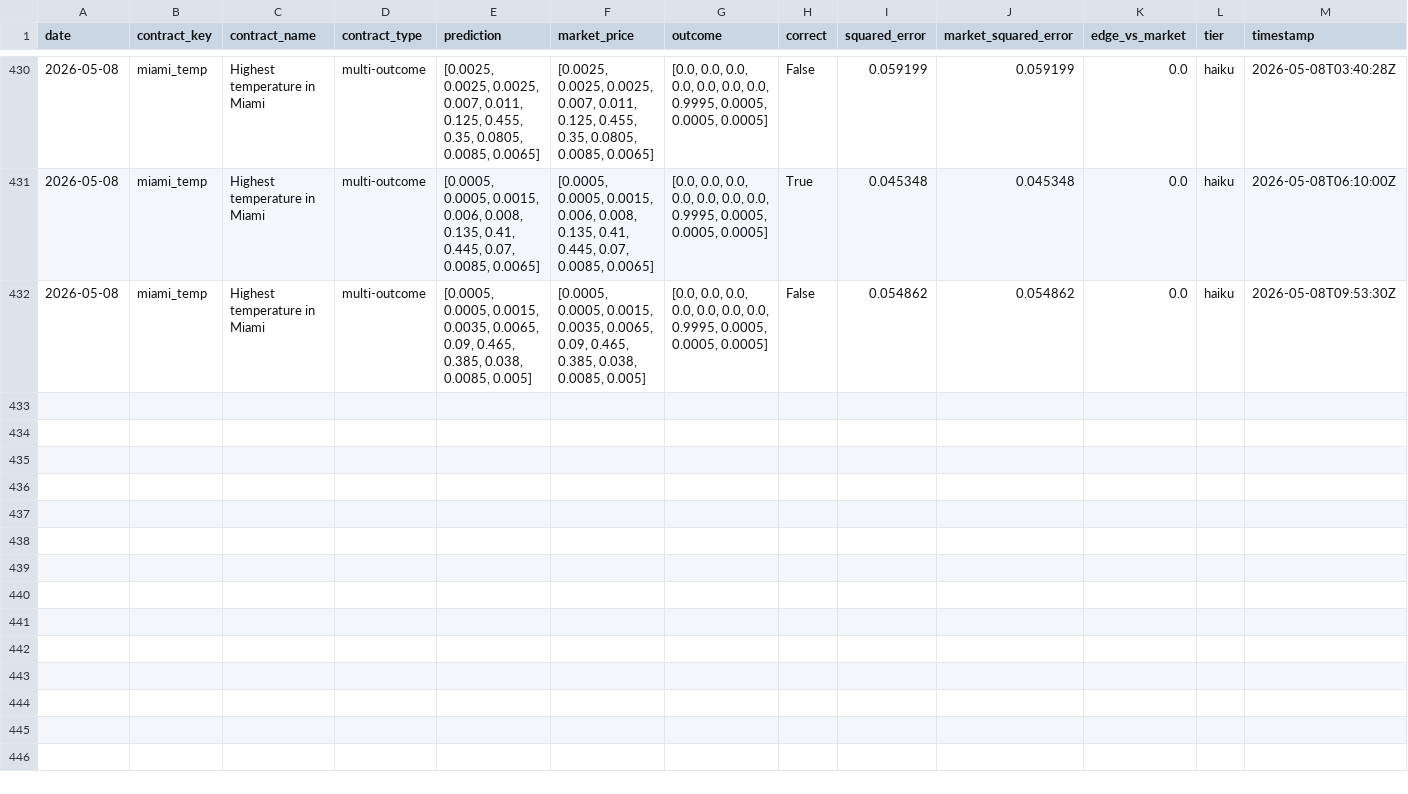
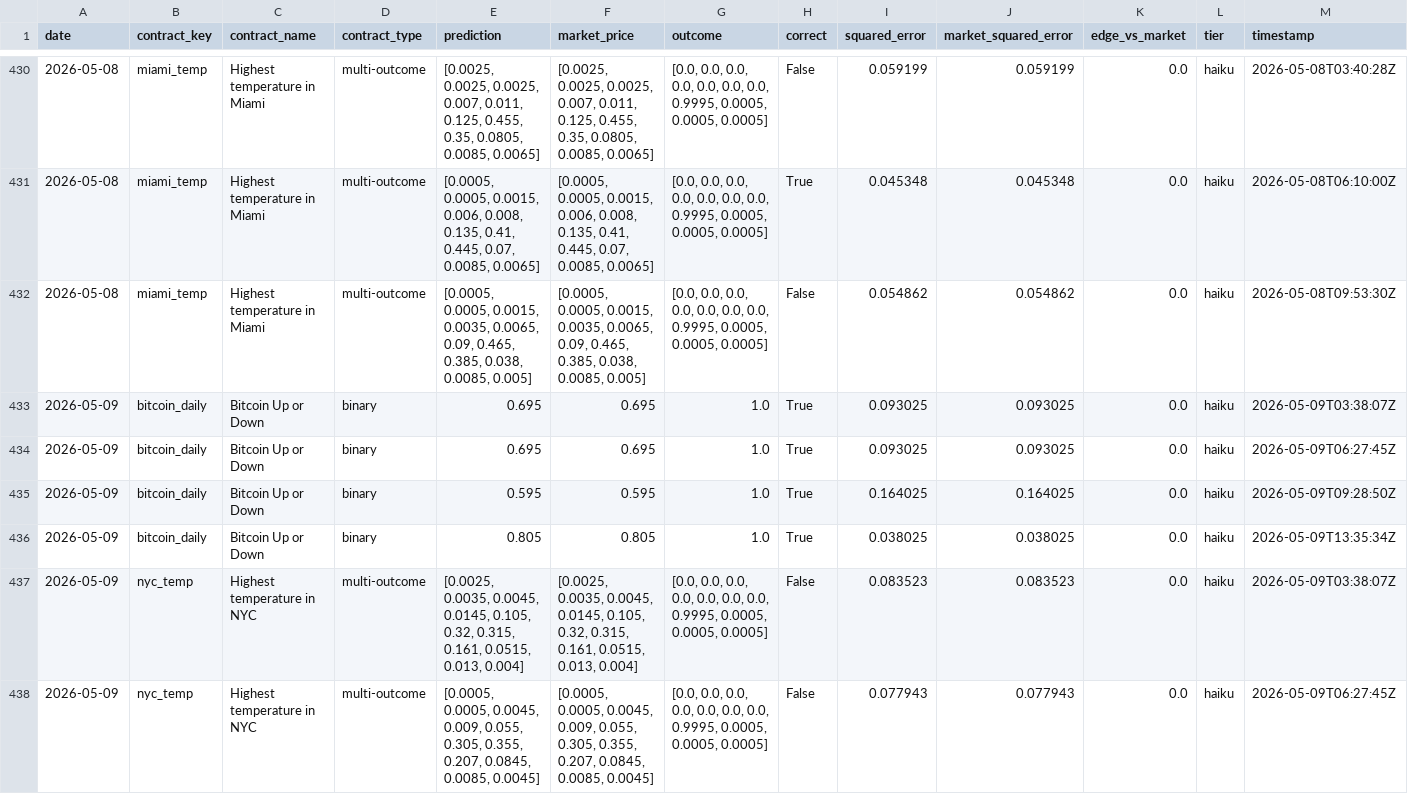
Before and after one commit to pairie-koh/Oracle-Labs-V2, a CSV file: rolling_scores_history.csv, drawn as a sheet; only a part is shown, gaps mark what is left out; the diff covers the shown part only; the diff names each change by its address in the sheet, - before the commit and + after, or states it on an @@ line.

```diff
--- a/rolling_scores_history.csv
+++ b/rolling_scores_history.csv
+row 433: 2026-05-09 | bitcoin_daily | Bitcoin Up or Down | binary | 0.695 | 0.695 | 1.0 | True | 0.093025 | 0.093025 | 0.0 | haiku | 2026-05-09T03:38:07Z
+row 434: 2026-05-09 | bitcoin_daily | Bitcoin Up or Down | binary | 0.695 | 0.695 | 1.0 | True | 0.093025 | 0.093025 | 0.0 | haiku | 2026-05-09T06:27:45Z
+row 435: 2026-05-09 | bitcoin_daily | Bitcoin Up or Down | binary | 0.595 | 0.595 | 1.0 | True | 0.164025 | 0.164025 | 0.0 | haiku | 2026-05-09T09:28:50Z
+row 436: 2026-05-09 | bitcoin_daily | Bitcoin Up or Down | binary | 0.805 | 0.805 | 1.0 | True | 0.038025 | 0.038025 | 0.0 | haiku | 2026-05-09T13:35:34Z
+row 437: 2026-05-09 | nyc_temp | Highest temperature in NYC | multi-outcome | [0.0025, 0.0035, 0.0045, 0.0145, 0.105, 0.32, 0.315, 0.161, 0.0515, 0.013, 0.004] | [0.0025, 0.0035, 0.0045, 0.0145, 0.105, 0.32, 0.315, 0.161, 0.0515, 0.013, 0.004] | [0.0, 0.0, 0.0, 0.0, 0.0, 0.0, 0.0, 0.9995, 0.0005, 0.0005, 0.0005] | False | 0.083523 | 0.083523 | 0.0 | haiku | 2026-05-09T03:38:07Z
+row 438: 2026-05-09 | nyc_temp | Highest temperature in NYC | multi-outcome | [0.0005, 0.0005, 0.0045, 0.009, 0.055, 0.305, 0.355, 0.207, 0.0845, 0.0085, 0.0045] | [0.0005, 0.0005, 0.0045, 0.009, 0.055, 0.305, 0.355, 0.207, 0.0845, 0.0085, 0.0045] | [0.0, 0.0, 0.0, 0.0, 0.0, 0.0, 0.0, 0.9995, 0.0005, 0.0005, 0.0005] | False | 0.077943 | 0.077943 | 0.0 | haiku | 2026-05-09T06:27:45Z
```
Also changed, not shown: 6 added rows elsewhere in this file, price_history/prices.csv, scores_history.csv, 22 other files.
